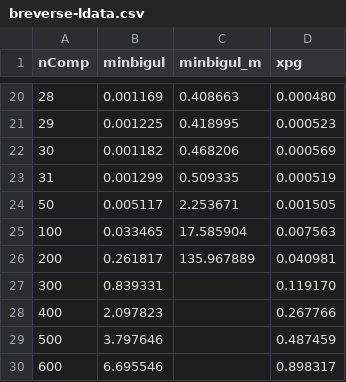
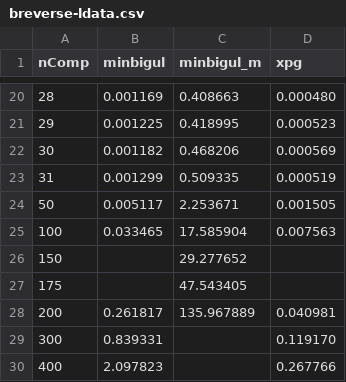
Before and after one commit to k-tsushima/pgs, a CSV file: paper/csv/breverse-ldata.csv, drawn as a sheet; only a part is shown, gaps mark what is left out; the shorter side is filled out with more unchanged rows; the diff names each change by its address in the sheet, - before the commit and + after, or states it on an @@ line.

```diff
--- a/paper/csv/breverse-ldata.csv
+++ b/paper/csv/breverse-ldata.csv
+row 26: 150 |  | 29.277652
+row 27: 175 |  | 47.543405
```
Also changed, not shown: paper/csv/breverse.csv, paper/csv/lcomp-ptail-ldata.csv, 1 other file.
